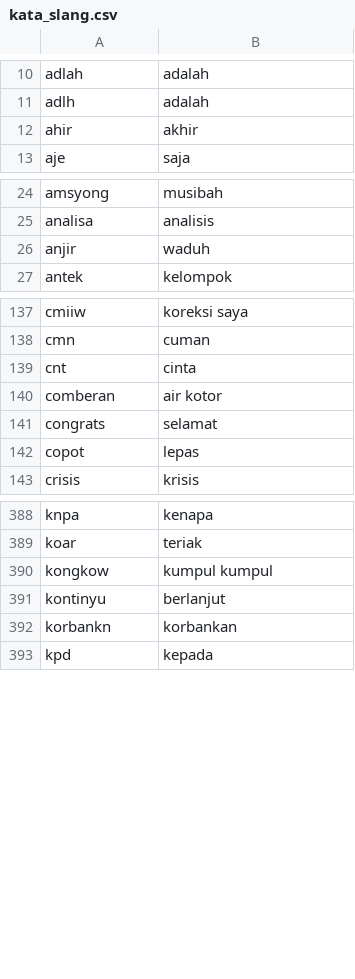
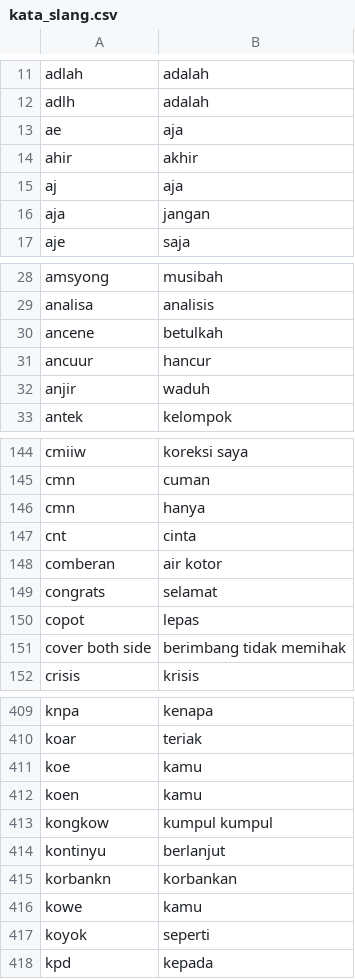
Before and after one commit to Afifhanafi/sentimen-analisis-kanjuruhan, a CSV file: kata_slang.csv, drawn as a sheet; only a part is shown, gaps mark what is left out; the diff covers the shown part only.

```diff
--- a/kata_slang.csv
+++ b/kata_slang.csv
@@ -11,3 +12,6 @@ adlah;adalah
 adlh;adalah
+ae;aja
 ahir;akhir
+aj;aja
+aja;jangan
 aje;saja
@@ -25,2 +29,4 @@ amsyong;musibah
 analisa;analisis
+ancene;betulkah
+ancuur;hancur
 anjir;waduh
@@ -138,2 +145,3 @@ cmiiw;koreksi saya
 cmn;cuman
+cmn;hanya
 cnt;cinta
@@ -142,2 +150,3 @@ congrats;selamat
 copot;lepas
+cover both side;berimbang tidak memihak
 crisis;krisis
@@ -389,2 +410,4 @@ knpa;kenapa
 koar;teriak
+koe;kamu
+koen;kamu
 kongkow;kumpul kumpul
@@ -392,2 +415,4 @@ kontinyu;berlanjut
 korbankn;korbankan
+kowe;kamu
+koyok;seperti
 kpd;kepada
```
Also changed, not shown: 27 added rows and 38 removed rows elsewhere in this file, Final_Sebelum_Kanjuruhan.csv, 14 other files.
